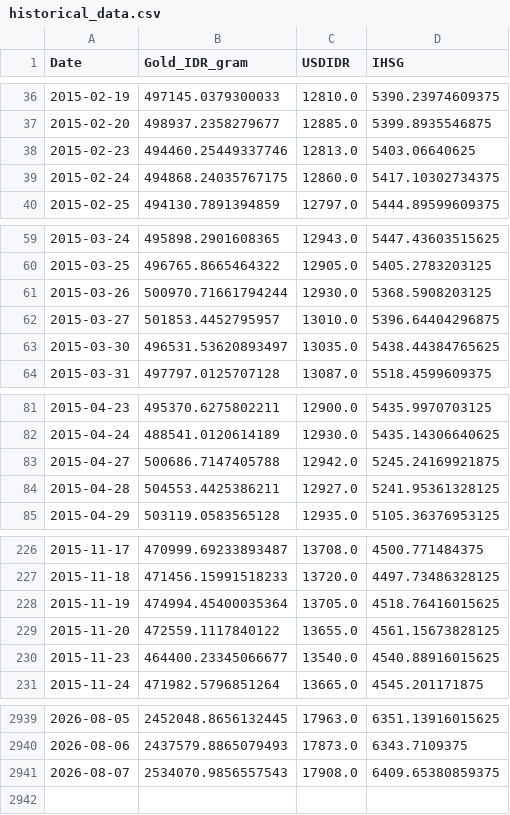
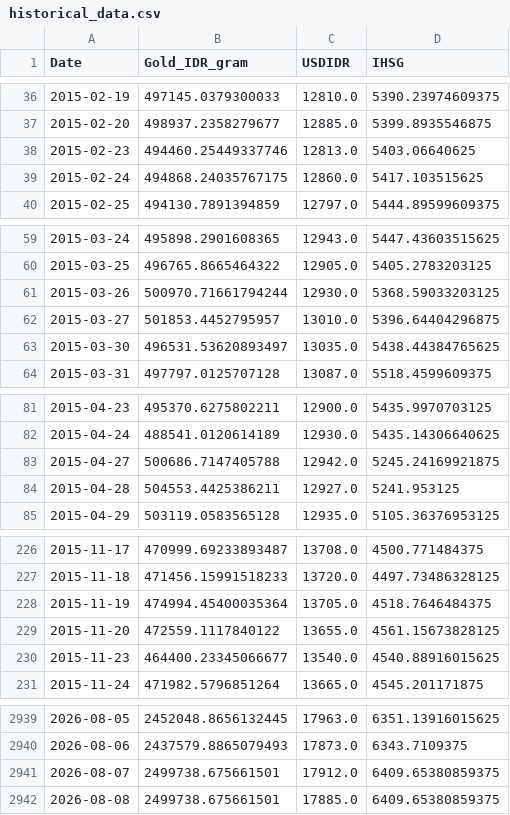
Before and after one commit to shabiharf/goldpriceforecasting-DeepLearning, a CSV file: data/historical_data.csv, drawn as a sheet; only a part is shown, gaps mark what is left out; the diff covers the shown part only.

```diff
--- a/data/historical_data.csv
+++ b/data/historical_data.csv
@@ -38,3 +38,3 @@ Date,Gold_IDR_gram,USDIDR,IHSG
 2015-02-23,494460.25449337746,12813.0,5403.06640625
-2015-02-24,494868.24035767175,12860.0,5417.10302734375
+2015-02-24,494868.24035767175,12860.0,5417.103515625
 2015-02-25,494130.7891394859,12797.0,5444.89599609375
@@ -60,3 +60,3 @@ Date,Gold_IDR_gram,USDIDR,IHSG
 2015-03-25,496765.8665464322,12905.0,5405.2783203125
-2015-03-26,500970.71661794244,12930.0,5368.5908203125
+2015-03-26,500970.71661794244,12930.0,5368.59033203125
 2015-03-27,501853.4452795957,13010.0,5396.64404296875
@@ -83,3 +83,3 @@ Date,Gold_IDR_gram,USDIDR,IHSG
 2015-04-27,500686.7147405788,12942.0,5245.24169921875
-2015-04-28,504553.4425386211,12927.0,5241.95361328125
+2015-04-28,504553.4425386211,12927.0,5241.953125
 2015-04-29,503119.0583565128,12935.0,5105.36376953125
@@ -227,3 +227,3 @@ Date,Gold_IDR_gram,USDIDR,IHSG
 2015-11-18,471456.15991518233,13720.0,4497.73486328125
-2015-11-19,474994.45400035364,13705.0,4518.76416015625
+2015-11-19,474994.45400035364,13705.0,4518.7646484375
 2015-11-20,472559.1117840122,13655.0,4561.15673828125
@@ -2940,2 +2940,3 @@ Date,Gold_IDR_gram,USDIDR,IHSG
 2026-08-06,2437579.8865079493,17873.0,6343.7109375
-2026-08-07,2534070.9856557543,17908.0,6409.65380859375
+2026-08-07,2499738.675661501,17912.0,6409.65380859375
+2026-08-08,2499738.675661501,17885.0,6409.65380859375
```
Also changed, not shown: 4 edited cells elsewhere in this file.
